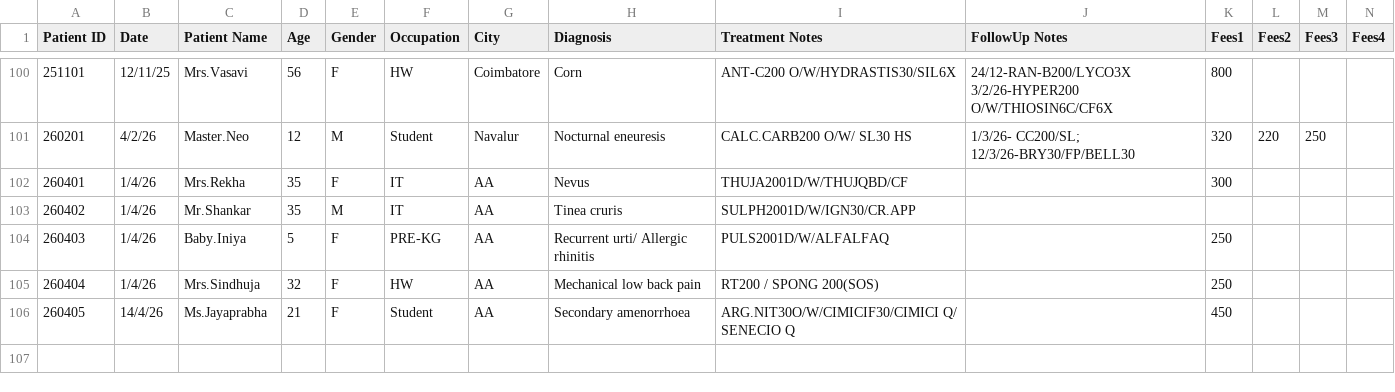
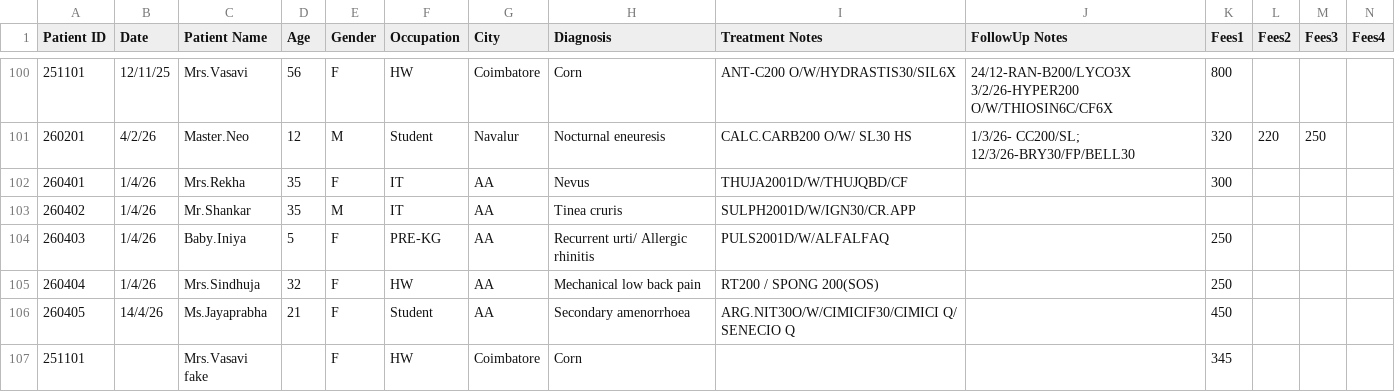
Before and after one commit to karthiksak/nbclinic, a CSV file: src/_data/patients.csv, drawn as a sheet; only a part is shown, gaps mark what is left out; rows hold the shown columns only; the diff names each change by its address in the sheet, - before the commit and + after, or states it on an @@ line.

Commit message:
Admin: Added patient Mrs.Vasavi fake via Tracker Module

```diff
--- a/src/_data/patients.csv
+++ b/src/_data/patients.csv
+row 107: 251101 |  | Mrs.Vasavi fake |  | F | HW | Coimbatore | Corn |  |  | 345
```
